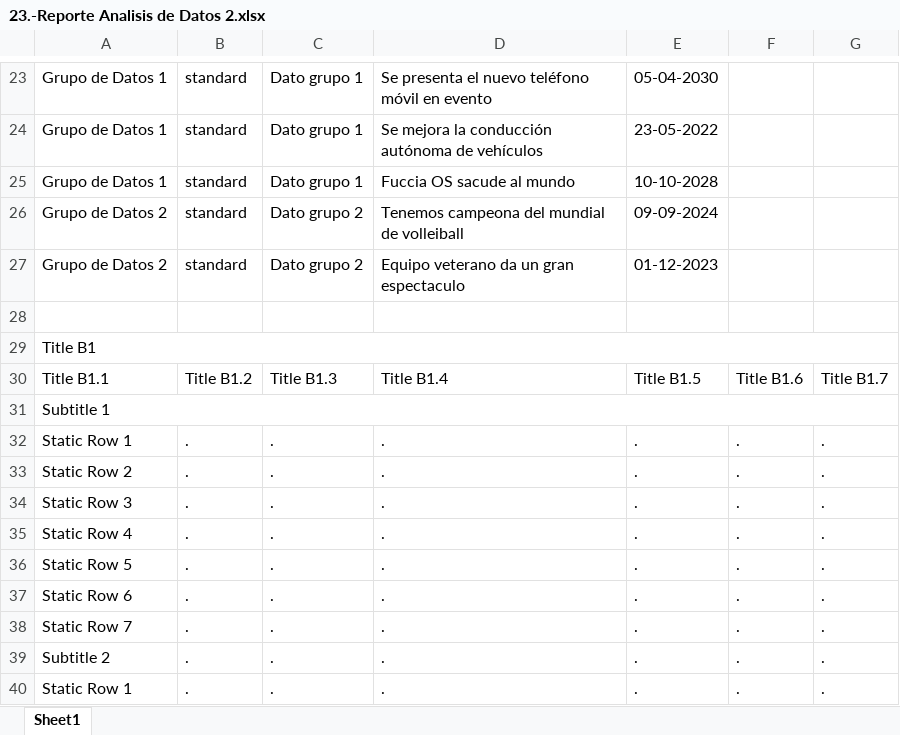
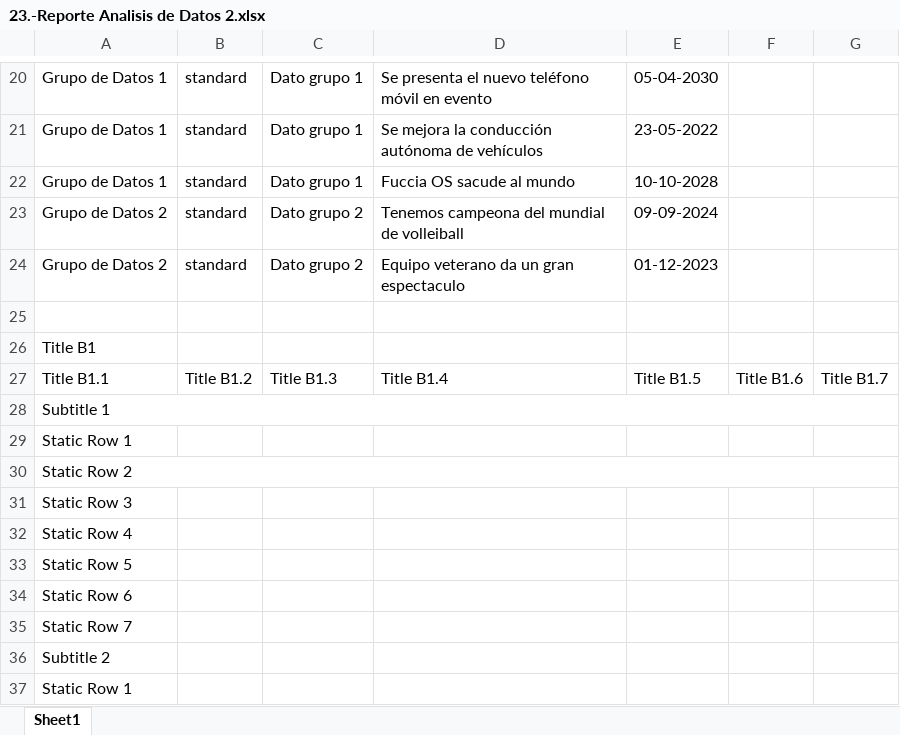
Before and after one commit to dicer0/p_Python_ESP, an Excel workbook: 1.-Data Science/0.-Archivos_Ejercicios_Python/23.-GUI PyQt5 Conexion DataBase/23.-Reporte Analisis de Datos 2.xlsx, sheet Sheet1, drawn as a sheet; only a part is shown, gaps mark what is left out; values as stored, in another font and other column widths than the file's, no borders; conditional formats not drawn; removed rows and columns are numbered as before the commit, all else as after; the diff covers the shown part only; the diff names each change by its address in the sheet, - before the commit and + after, or states it on an @@ line.

Commit message:
MechaBible Mark I: Programming - Python: Arduino GUI Multiple Windows, Database Connection, Data Analysis & Static Data Addition

```diff
--- a/1.-Data Science/0.-Archivos_Ejercicios_Python/23.-GUI PyQt5 Conexion DataBase/23.-Reporte Analisis de Datos 2.xlsx (sheet Sheet1)
+++ b/1.-Data Science/0.-Archivos_Ejercicios_Python/23.-GUI PyQt5 Conexion DataBase/23.-Reporte Analisis de Datos 2.xlsx (sheet Sheet1)
-A29:G29 merged
-row 32: Static Row 1 | . | . | . | . | . | .
-row 33: Static Row 2 | . | . | . | . | . | .
-row 34: Static Row 3 | . | . | . | . | . | .
-row 35: Static Row 4 | . | . | . | . | . | .
-row 36: Static Row 5 | . | . | . | . | . | .
-row 37: Static Row 6 | . | . | . | . | . | .
-row 38: Static Row 7 | . | . | . | . | . | .
-row 39: Subtitle 2 | . | . | . | . | . | .
-row 40: Static Row 1 | . | . | . | . | . | .
+row 29: Static Row 1
+row 30: Static Row 2
+row 31: Static Row 3
+row 32: Static Row 4
+row 33: Static Row 5
+row 34: Static Row 6
+row 35: Static Row 7
+row 36: Subtitle 2
+row 37: Static Row 1
```
Also changed, not shown: 3 removed rows, 16 edited cells, cell formats and merged cells elsewhere in this sheet, 1.-Data Science/0.-Archivos_Ejercicios_Python/23.-GUI PyQt5 Conexion DataBase/23.-Reporte Analisis de Datos 1.xlsx, 1 other file.
